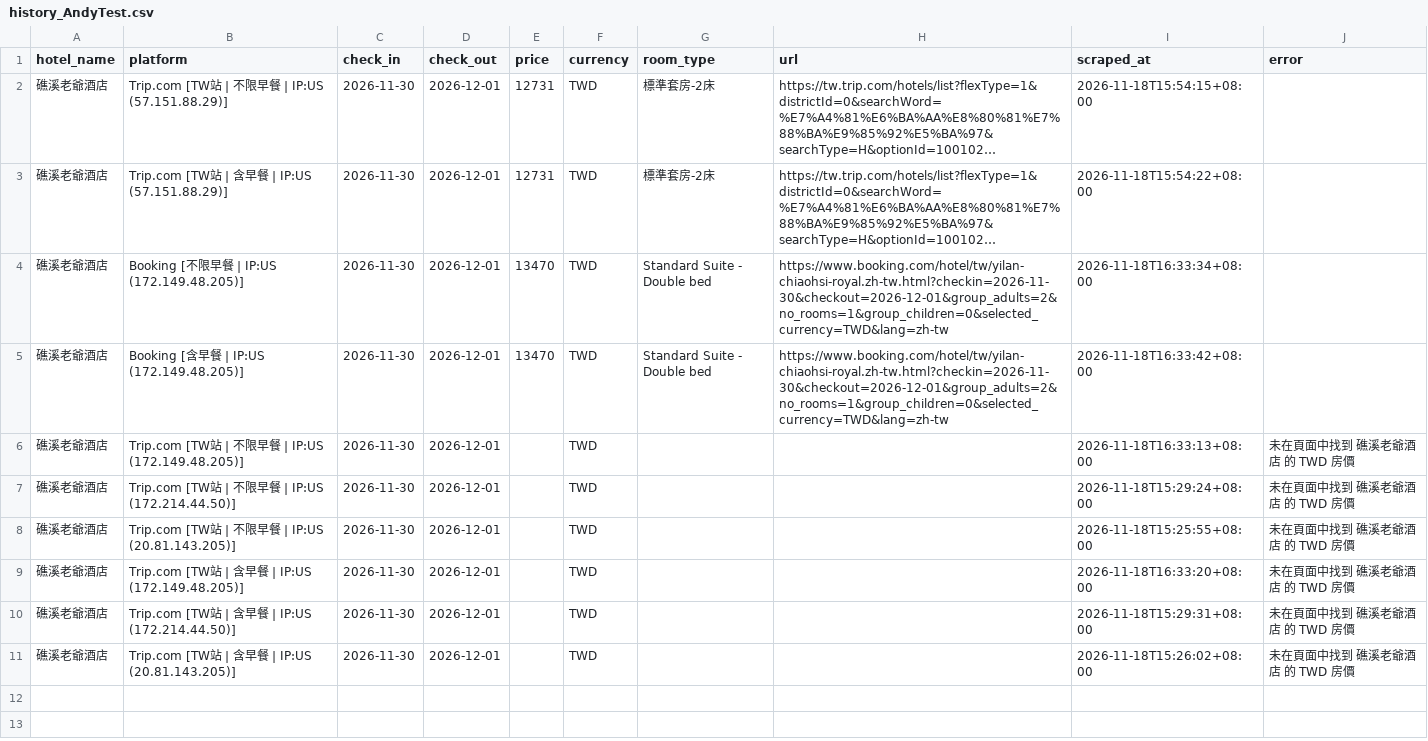
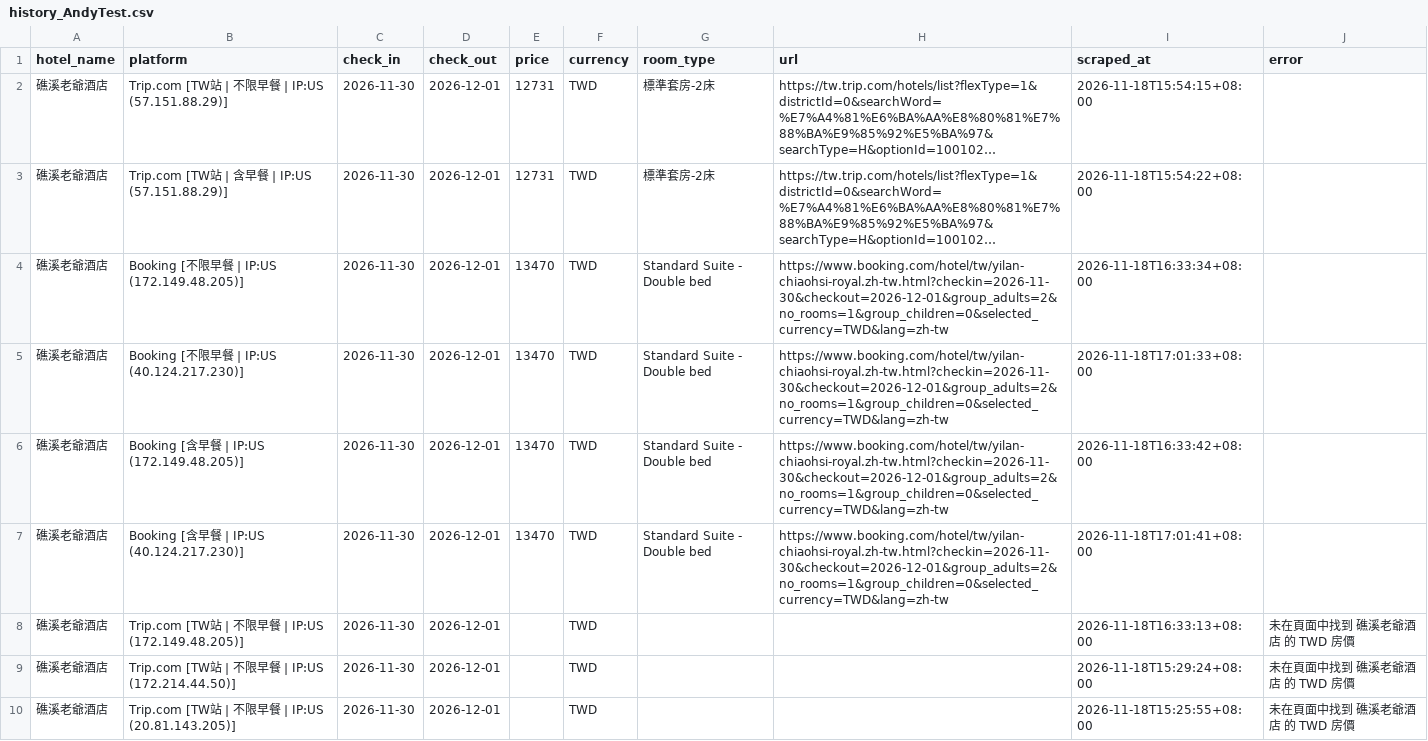
Before and after one commit to andycdmo-sys/hotel-price-comparator, a CSV file: output/history_AndyTest.csv, drawn as a sheet; only a part is shown; the shorter side is filled out with more unchanged rows; long unchanged cells end in …; the diff covers the shown part only; the diff names each change by its address in the sheet, - before the commit and + after, or states it on an @@ line.

```diff
--- a/output/history_AndyTest.csv
+++ b/output/history_AndyTest.csv
+row 5: 礁溪老爺酒店 | Booking [不限早餐 | IP:US (40.124.217.230)] | 2026-11-30 | 2026-12-01 | 13470 | TWD | Standard Suite - Double bed | https://www.booking.com/hotel/tw/yilan-chiaohsi-royal.zh-tw.html?checkin=2026-11-30&checkout=2026-12-01&group_adults=2&no_rooms=1&group_children=0&selected_currency=TWD&lang=zh-tw | 2026-11-18T17:01:33+08:00
+row 7: 礁溪老爺酒店 | Booking [含早餐 | IP:US (40.124.217.230)] | 2026-11-30 | 2026-12-01 | 13470 | TWD | Standard Suite - Double bed | https://www.booking.com/hotel/tw/yilan-chiaohsi-royal.zh-tw.html?checkin=2026-11-30&checkout=2026-12-01&group_adults=2&no_rooms=1&group_children=0&selected_currency=TWD&lang=zh-tw | 2026-11-18T17:01:41+08:00
```
Also changed, not shown: 2 added rows elsewhere in this file, 5 other files.
